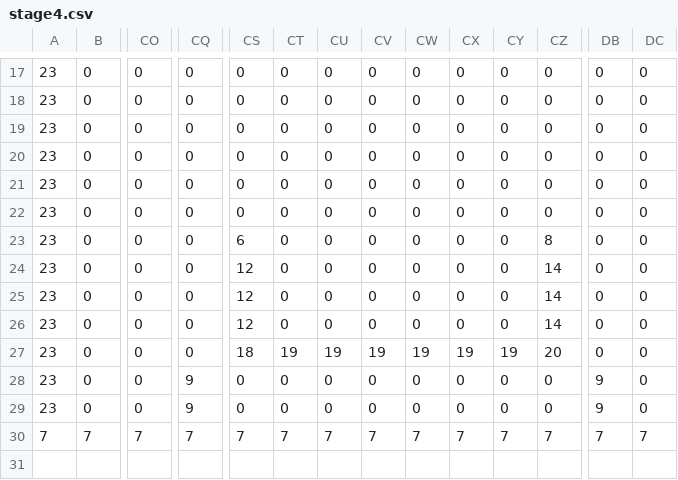
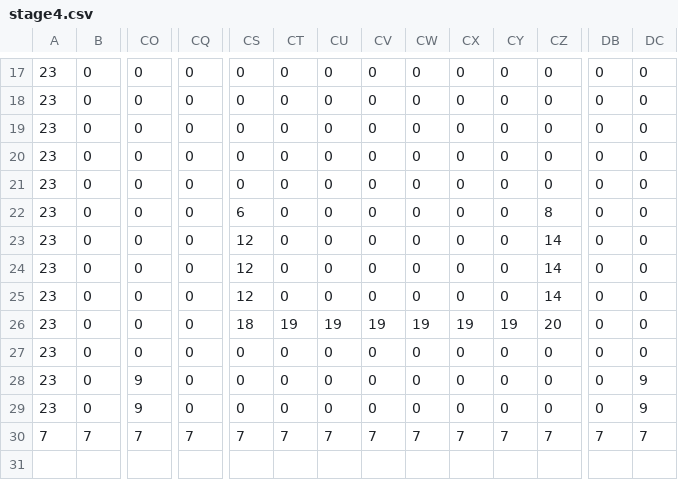
Before and after one commit to iipyon/stern, a CSV file: Hide/img/csv/stage4.csv, drawn as a sheet; only a part is shown, gaps mark what is left out; the diff names each change by its address in the sheet, - before the commit and + after, or states it on an @@ line.

```diff
--- a/Hide/img/csv/stage4.csv
+++ b/Hide/img/csv/stage4.csv
-CS22: 0
+CS22: 6
-CZ22: 0
+CZ22: 8
-CS23: 6
+CS23: 12
-CZ23: 8
+CZ23: 14
-CS26: 12
+CS26: 18
-CT26: 0
+CT26: 19
-CU26: 0
+CU26: 19
-CV26: 0
+CV26: 19
-CW26: 0
+CW26: 19
-CX26: 0
+CX26: 19
-CY26: 0
+CY26: 19
-CZ26: 14
+CZ26: 20
-CS27: 18
+CS27: 0
-CT27: 19
+CT27: 0
-CU27: 19
+CU27: 0
-CV27: 19
+CV27: 0
-CW27: 19
+CW27: 0
-CX27: 19
+CX27: 0
-CY27: 19
+CY27: 0
-CZ27: 20
+CZ27: 0
-CO28:CO29: 0
+CO28:CO29: 9
-CQ28:CQ29: 9
+CQ28:CQ29: 0
-DB28:DB29: 9
+DB28:DB29: 0
-DC28:DC29: 0
+DC28:DC29: 9
```
Also changed, not shown: Hide/img/csv/stage3.csv, 6 other files.
